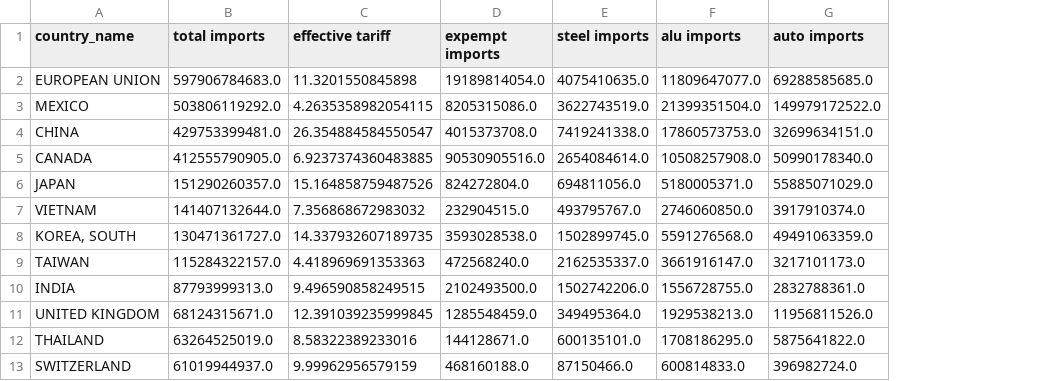
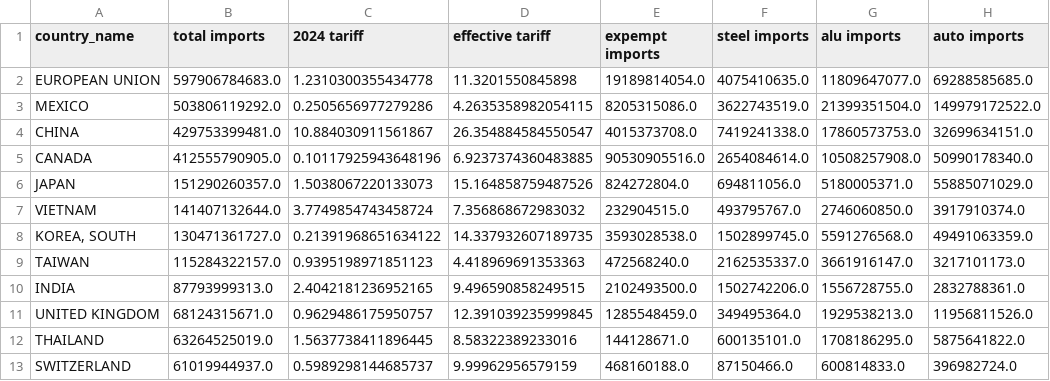
Before and after one commit to tradewartracker/trade-war-redux-2025, a CSV file: tariff-summary-05-22-2025.csv, drawn as a sheet; only a part is shown; the diff names each change by its address in the sheet, - before the commit and + after, or states it on an @@ line.

```diff
--- a/tariff-summary-05-22-2025.csv
+++ b/tariff-summary-05-22-2025.csv
+column C (2024 tariff), rows 2-13: 1.2310300355434778 | 0.2505656977279286 | 10.884030911561867 | 0.10117925943648196 | 1.5038067220133073 | 3.7749854743458724 | 0.21391968651634122 | 0.9395198971851123 | 2.4042181236952165 | 0.9629486175950757 | 1.5637738411896445 | 0.5989298144685737
```
Also changed, not shown: 2 other files.
